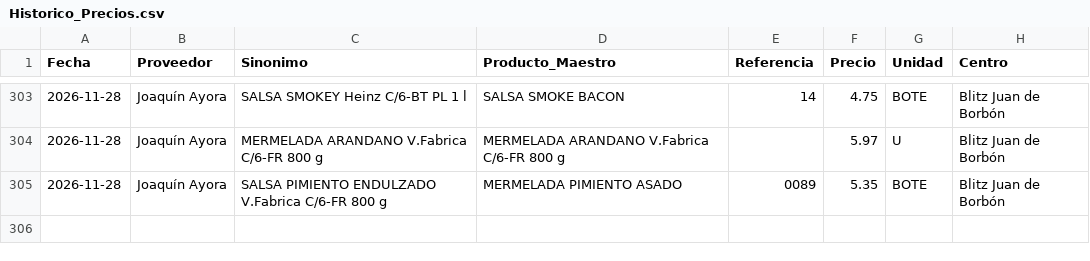
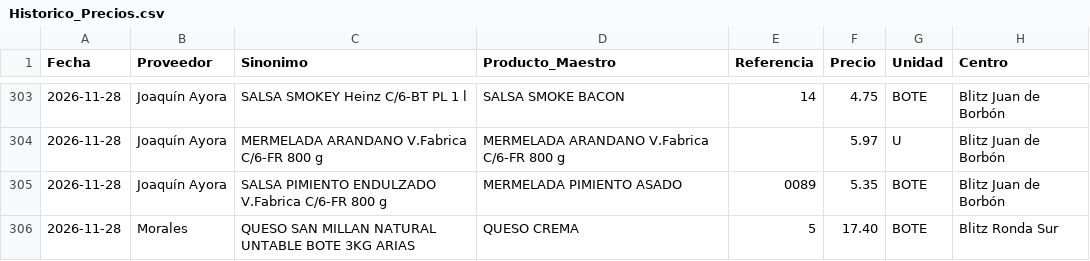
Before and after one commit to salvaandreo-lab/blitz-stock, a CSV file: Historico_Precios.csv, drawn as a sheet; only a part is shown, gaps mark what is left out; the diff names each change by its address in the sheet, - before the commit and + after, or states it on an @@ line.

Commit message:
Actualización de Historico_Precios.csv

```diff
--- a/Historico_Precios.csv
+++ b/Historico_Precios.csv
+row 306: 2026-11-28 | Morales | QUESO SAN MILLAN NATURAL UNTABLE BOTE 3KG ARIAS | QUESO CREMA | 5 | 17.40 | BOTE | Blitz Ronda Sur
```
